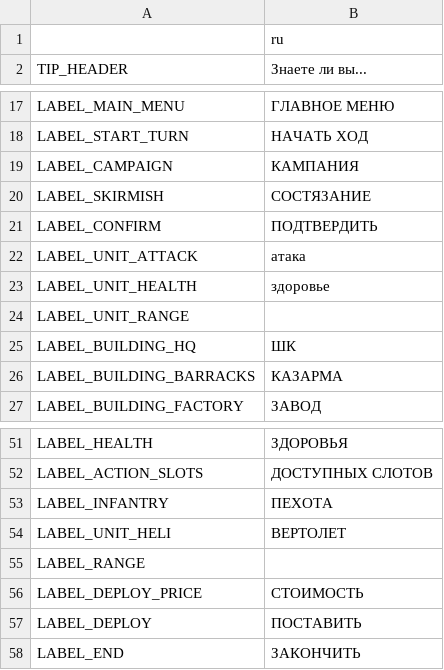
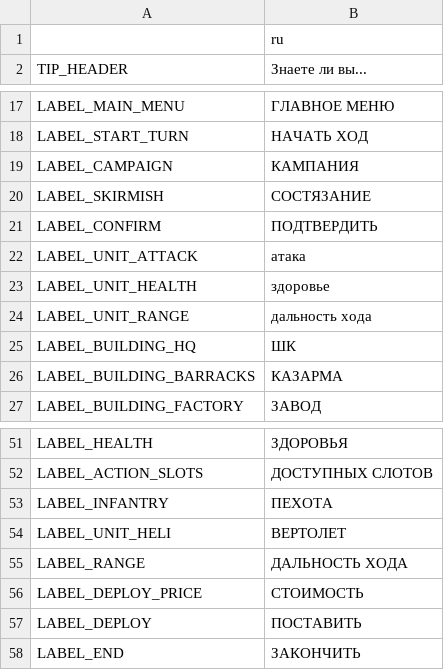
Before and after one commit to w84death/Tanks-of-Freedom, a CSV file: translations_ru.csv, drawn as a sheet; only a part is shown, gaps mark what is left out.

Commit message:
Update translations_ru.csv

```diff
--- a/translations_ru.csv
+++ b/translations_ru.csv
@@ -23,3 +23,3 @@ LABEL_UNIT_ATTACK,атака
 LABEL_UNIT_HEALTH,здоровье
-LABEL_UNIT_RANGE,
+LABEL_UNIT_RANGE,дальность хода
 LABEL_BUILDING_HQ,ШК
@@ -54,3 +54,3 @@ LABEL_INFANTRY,ПЕХОТА
 LABEL_UNIT_HELI,ВЕРТОЛЕТ
-LABEL_RANGE,
+LABEL_RANGE,ДАЛЬНОСТЬ ХОДА
 LABEL_DEPLOY_PRICE,СТОИМОСТЬ
```
